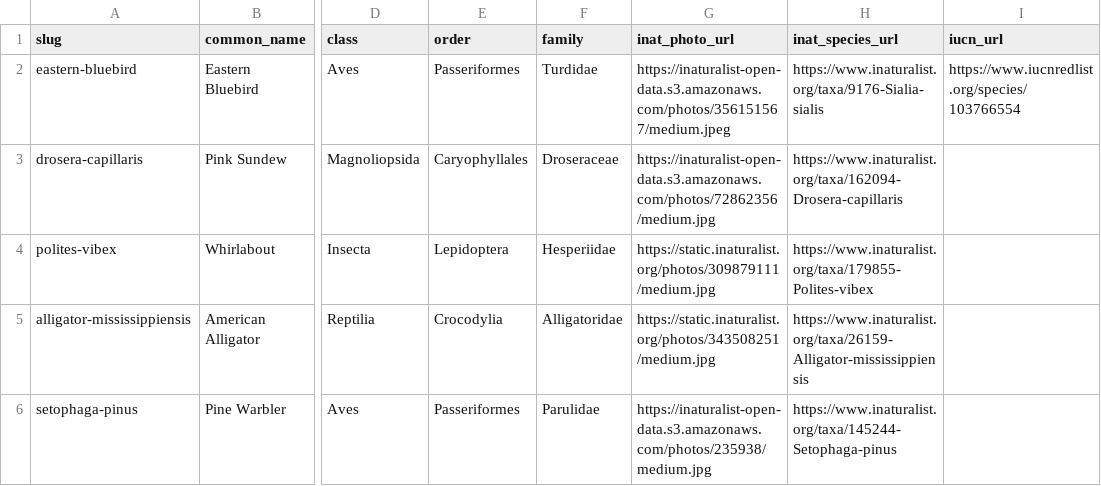
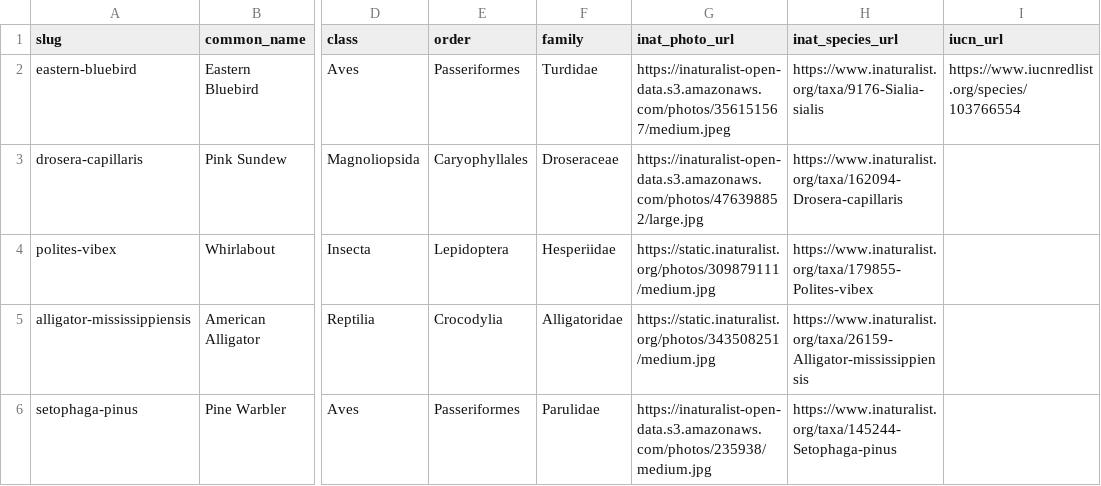
Before and after one commit to MarioZuliani/DeLuca-Bio-Blitz, a CSV file: data/species.csv, drawn as a sheet; only a part is shown, gaps mark what is left out; the diff names each change by its address in the sheet, - before the commit and + after, or states it on an @@ line.

Commit message:
Updated Sundew photo

```diff
--- a/data/species.csv
+++ b/data/species.csv
-G3 (inat_photo_url): https://inaturalist-open-data.s3.amazonaws.com/photos/72862356/medium.jpg
+G3 (inat_photo_url): https://inaturalist-open-data.s3.amazonaws.com/photos/476398852/large.jpg
```
Also changed, not shown: docs/data/species.csv, 24 other files.
